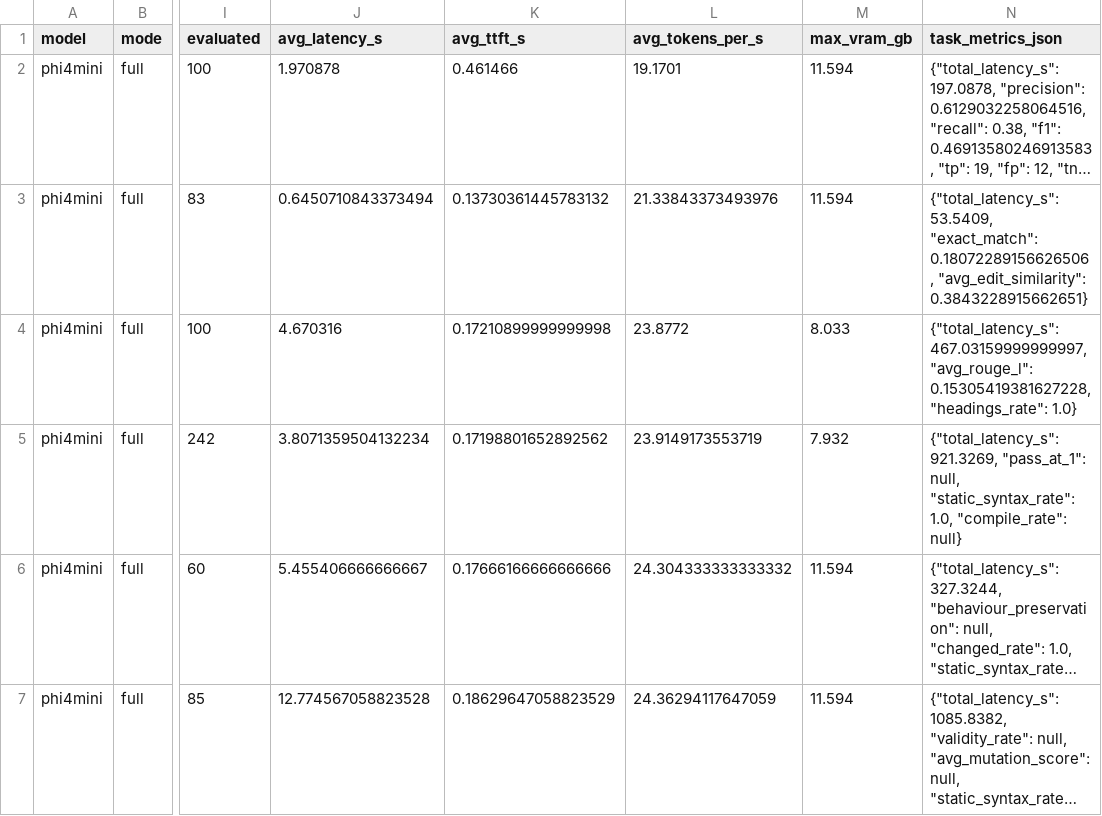
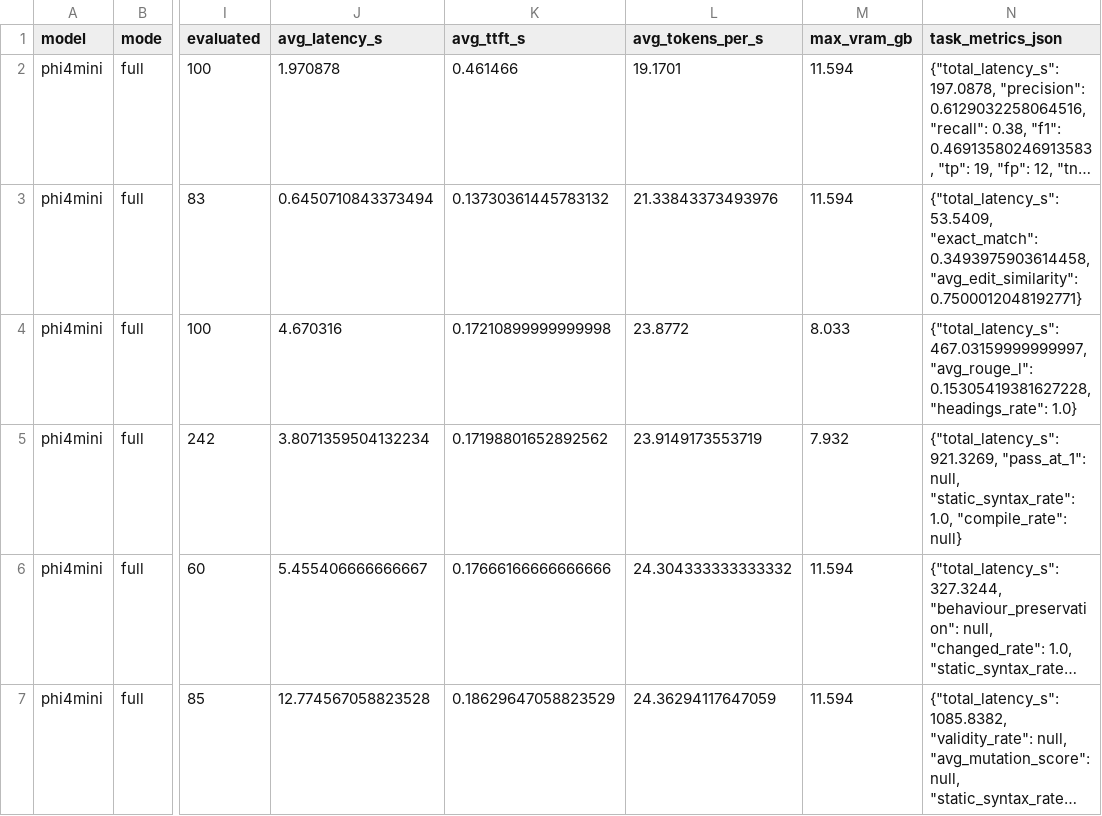
Before and after one commit to Marouanof/slm-se-assistant, a CSV file: research/01_benchmark/results/metadata/comparison_summary.csv, drawn as a sheet; only a part is shown, gaps mark what is left out; long unchanged cells end in …; the diff covers the shown part only; the diff names each change by its address in the sheet, - before the commit and + after, or states it on an @@ line.

Commit message:
fix(benchmark): code_completion eval now strips markdown fences (recomputed metrics)

```diff
--- a/research/01_benchmark/results/metadata/comparison_summary.csv
+++ b/research/01_benchmark/results/metadata/comparison_summary.csv
-N3 (task_metrics_json): …53.5409, "exact_match": 0.18072289156626506, "avg_edit_similarity": 0.3843228915662651}
+N3 (task_metrics_json): …53.5409, "exact_match": 0.3493975903614458, "avg_edit_similarity": 0.7500012048192771}
```
Also changed, not shown: 2 edited cells elsewhere in this file, 7 other files.
